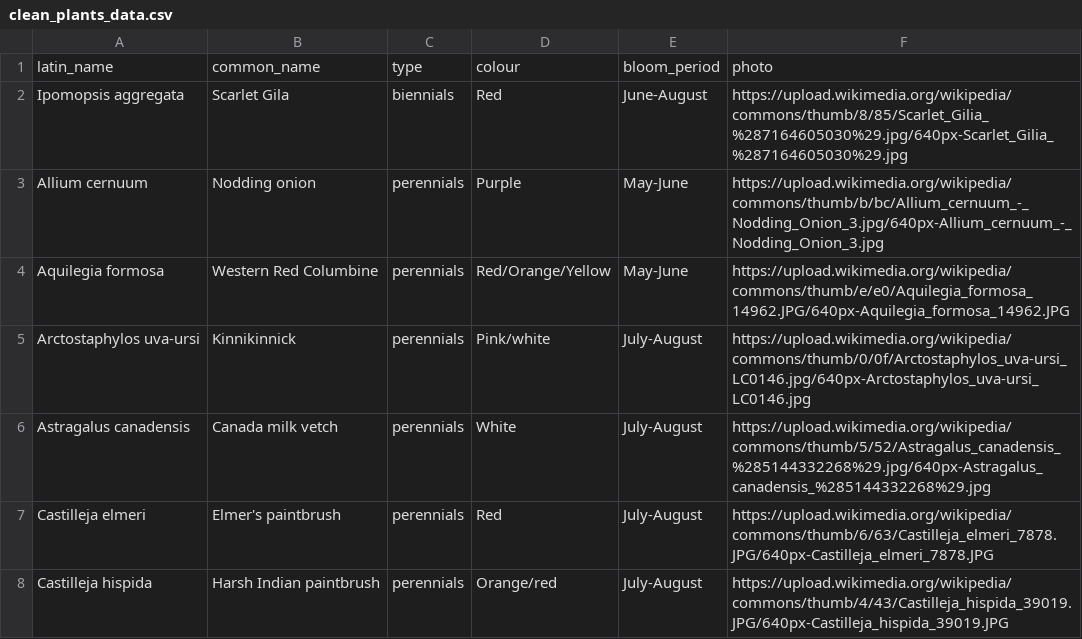
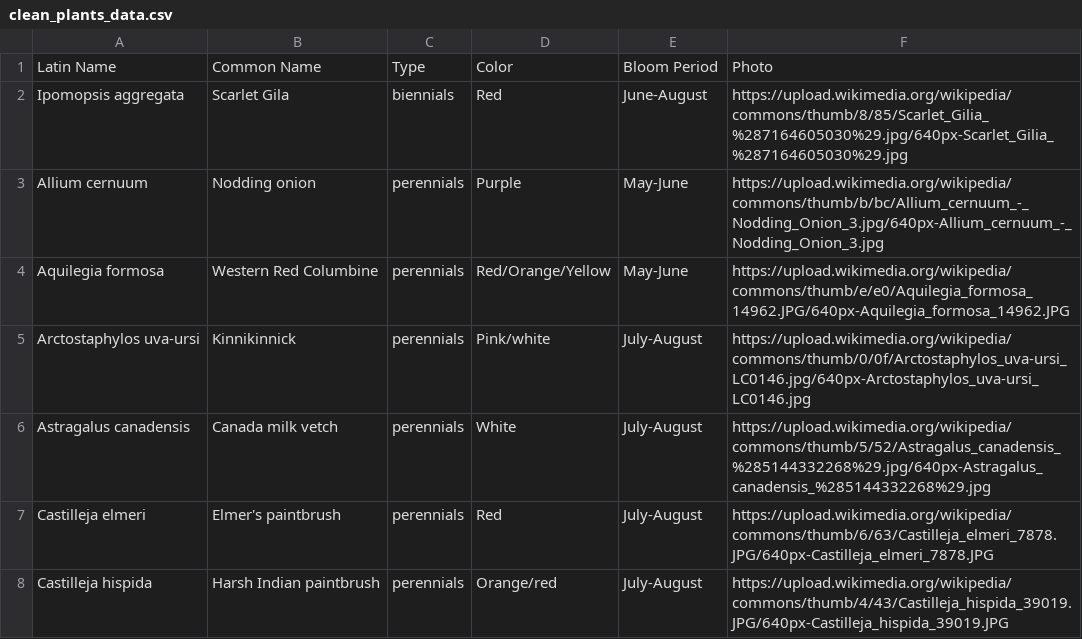
Before and after one commit to Mateo-dmngz-D/Indigenous-gardens, a CSV file: clean_plants_data.csv, drawn as a sheet; only a part is shown; removed rows and columns are numbered as before the commit, all else as after; the diff names each change by its address in the sheet, - before the commit and + after, or states it on an @@ line.

```diff
--- a/clean_plants_data.csv
+++ b/clean_plants_data.csv
-row 1: latin_name | common_name | type | colour | bloom_period | photo
+row 1: Latin Name | Common Name | Type | Color | Bloom Period | Photo
```
Also changed, not shown: 2 other files.
